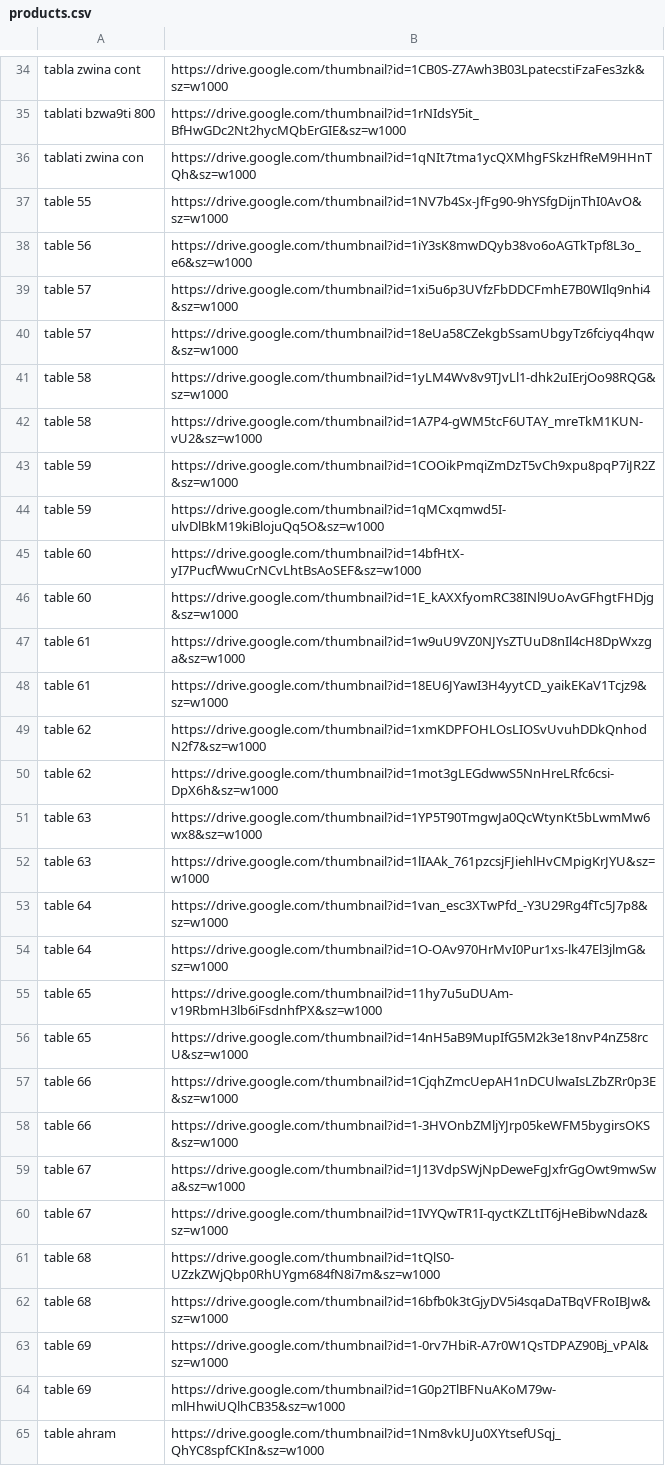
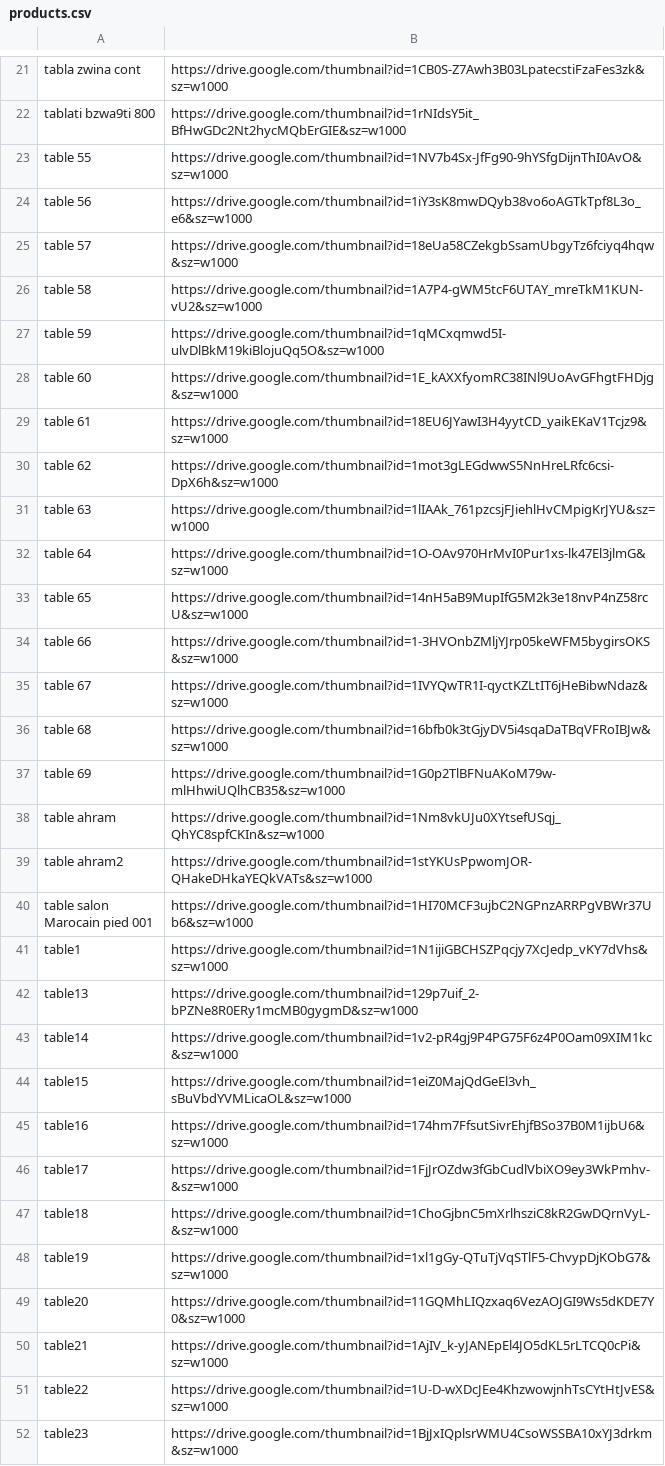
Before and after one commit to zbatayoub09-source/Twable, a CSV file: products.csv, drawn as a sheet; only a part is shown, gaps mark what is left out; the shorter side is filled out with more unchanged rows; the diff covers the shown part only.

Commit message:
Update products.csv

```diff
--- a/products.csv
+++ b/products.csv
@@ -35,30 +22,16 @@ tabla zwina cont,https://drive.google.com/thumbnail?id=1CB0S-Z7Awh3B03LpatecstiF
 tablati bzwa9ti 800,https://drive.google.com/thumbnail?id=1rNIdsY5it_BfHwGDc2Nt2hycMQbErGIE&sz=w1000
-tablati zwina con,https://drive.google.com/thumbnail?id=1qNIt7tma1ycQXMhgFSkzHfReM9HHnTQh&sz=w1000
 table 55,https://drive.google.com/thumbnail?id=1NV7b4Sx-JfFg90-9hYSfgDijnThI0AvO&sz=w1000
 table 56,https://drive.google.com/thumbnail?id=1iY3sK8mwDQyb38vo6oAGTkTpf8L3o_e6&sz=w1000
-table 57,https://drive.google.com/thumbnail?id=1xi5u6p3UVfzFbDDCFmhE7B0WIlq9nhi4&sz=w1000
 table 57,https://drive.google.com/thumbnail?id=18eUa58CZekgbSsamUbgyTz6fciyq4hqw&sz=w1000
-table 58,https://drive.google.com/thumbnail?id=1yLM4Wv8v9TJvLl1-dhk2uIErjOo98RQG&sz=w1000
 table 58,https://drive.google.com/thumbnail?id=1A7P4-gWM5tcF6UTAY_mreTkM1KUN-vU2&sz=w1000
-table 59,https://drive.google.com/thumbnail?id=1COOikPmqiZmDzT5vCh9xpu8pqP7iJR2Z&sz=w1000
 table 59,https://drive.google.com/thumbnail?id=1qMCxqmwd5I-ulvDlBkM19kiBlojuQq5O&sz=w1000
-table 60,https://drive.google.com/thumbnail?id=14bfHtX-yI7PucfWwuCrNCvLhtBsAoSEF&sz=w1000
 table 60,https://drive.google.com/thumbnail?id=1E_kAXXfyomRC38INl9UoAvGFhgtFHDjg&sz=w1000
-table 61,https://drive.google.com/thumbnail?id=1w9uU9VZ0NJYsZTUuD8nIl4cH8DpWxzga&sz=w1000
 table 61,https://drive.google.com/thumbnail?id=18EU6JYawI3H4yytCD_yaikEKaV1Tcjz9&sz=w1000
-table 62,https://drive.google.com/thumbnail?id=1xmKDPFOHLOsLIOSvUvuhDDkQnhodN2f7&sz=w1000
 table 62,https://drive.google.com/thumbnail?id=1mot3gLEGdwwS5NnHreLRfc6csi-DpX6h&sz=w1000
-table 63,https://drive.google.com/thumbnail?id=1YP5T90TmgwJa0QcWtynKt5bLwmMw6wx8&sz=w1000
 table 63,https://drive.google.com/thumbnail?id=1lIAAk_761pzcsjFJiehlHvCMpigKrJYU&sz=w1000
-table 64,https://drive.google.com/thumbnail?id=1van_esc3XTwPfd_-Y3U29Rg4fTc5J7p8&sz=w1000
 table 64,https://drive.google.com/thumbnail?id=1O-OAv970HrMvI0Pur1xs-lk47El3jlmG&sz=w1000
-table 65,https://drive.google.com/thumbnail?id=11hy7u5uDUAm-v19RbmH3lb6iFsdnhfPX&sz=w1000
 table 65,https://drive.google.com/thumbnail?id=14nH5aB9MupIfG5M2k3e18nvP4nZ58rcU&sz=w1000
-table 66,https://drive.google.com/thumbnail?id=1CjqhZmcUepAH1nDCUlwaIsLZbZRr0p3E&sz=w1000
 table 66,https://drive.google.com/thumbnail?id=1-3HVOnbZMljYJrp05keWFM5bygirsOKS&sz=w1000
-table 67,https://drive.google.com/thumbnail?id=1J13VdpSWjNpDeweFgJxfrGgOwt9mwSwa&sz=w1000
 table 67,https://drive.google.com/thumbnail?id=1IVYQwTR1I-qyctKZLtIT6jHeBibwNdaz&sz=w1000
-table 68,https://drive.google.com/thumbnail?id=1tQlS0-UZzkZWjQbp0RhUYgm684fN8i7m&sz=w1000
 table 68,https://drive.google.com/thumbnail?id=16bfb0k3tGjyDV5i4sqaDaTBqVFRoIBJw&sz=w1000
-table 69,https://drive.google.com/thumbnail?id=1-0rv7HbiR-A7r0W1QsTDPAZ90Bj_vPAl&sz=w1000
 table 69,https://drive.google.com/thumbnail?id=1G0p2TlBFNuAKoM79w-mlHhwiUQlhCB35&sz=w1000
```
Also changed, not shown: 34 removed rows elsewhere in this file.
